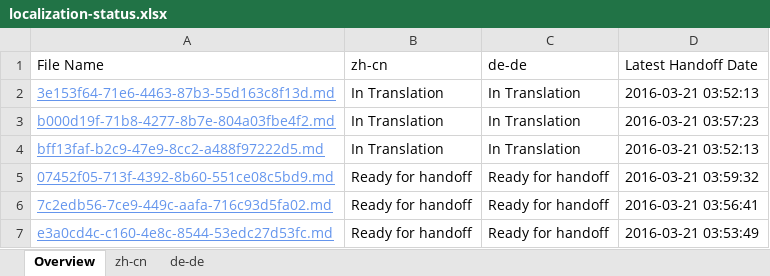
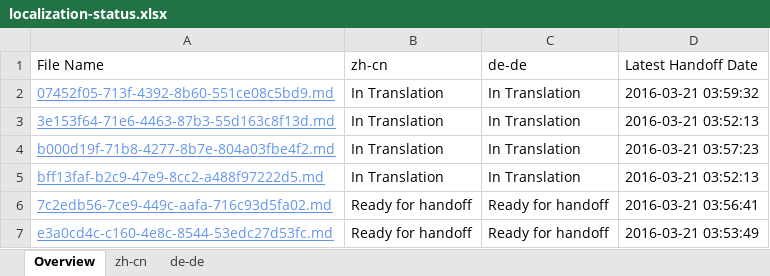
Before and after one commit to OpenLocalizationTestOrg/olhandback, an Excel workbook: ol-handback/OpenLocalizationTest/oltest/yuwzho/localization-status.xlsx, sheet Overview, drawn as a sheet; values as stored, in another font and other column widths than the file's, no borders; table styles not drawn; removed rows and columns are numbered as before the commit, all else as after; the diff names each change by its address in the sheet, - before the commit and + after, or states it on an @@ line.

```diff
--- a/ol-handback/OpenLocalizationTest/oltest/yuwzho/localization-status.xlsx (sheet Overview)
+++ b/ol-handback/OpenLocalizationTest/oltest/yuwzho/localization-status.xlsx (sheet Overview)
+row 2: 07452f05-713f-4392-8b60-551ce08c5bd9.md | In Translation | In Translation | 2016-03-21 03:59:32
-row 5: 07452f05-713f-4392-8b60-551ce08c5bd9.md | Ready for handoff | Ready for handoff | 2016-03-21 03:59:32
```
Also changed, not shown: sheet de-de, sheet zh-cn.
